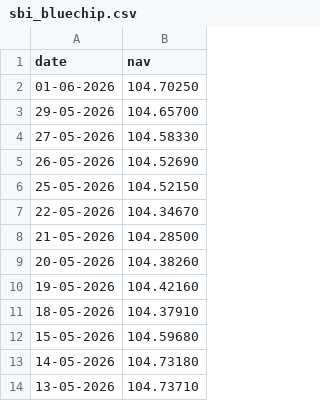
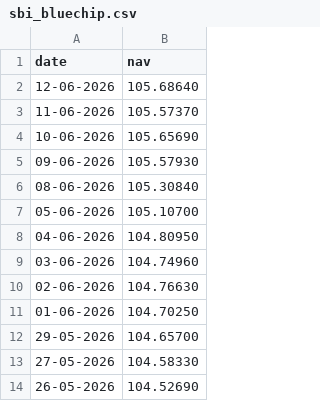
Before and after one commit to ayushjivale-starAyush/bluestock-mf-capstone, a CSV file: data/raw/sbi_bluechip.csv, drawn as a sheet; only a part is shown; the shorter side is filled out with more unchanged rows; the diff names each change by its address in the sheet, - before the commit and + after, or states it on an @@ line.

```diff
--- a/data/raw/sbi_bluechip.csv
+++ b/data/raw/sbi_bluechip.csv
+row 2: 12-06-2026 | 105.68640
+row 3: 11-06-2026 | 105.57370
+row 4: 10-06-2026 | 105.65690
+row 5: 09-06-2026 | 105.57930
+row 6: 08-06-2026 | 105.30840
+row 7: 05-06-2026 | 105.10700
+row 8: 04-06-2026 | 104.80950
+row 9: 03-06-2026 | 104.74960
+row 10: 02-06-2026 | 104.76630
```
Also changed, not shown: data/raw/axis_bluechip.csv, data/raw/hdfc_top100_live_nav.csv, 5 other files.
